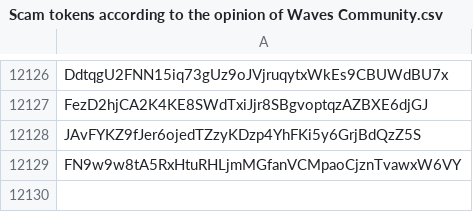
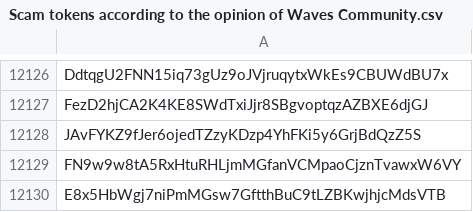
Before and after one commit to wavesplatform/waves-community, a CSV file: Scam tokens according to the opinion of Waves Community.csv, drawn as a sheet; only a part is shown, gaps mark what is left out; the diff names each change by its address in the sheet, - before the commit and + after, or states it on an @@ line.

Commit message:
Updates

```diff
--- a/Scam tokens according to the opinion of Waves Community.csv
+++ b/Scam tokens according to the opinion of Waves Community.csv
+row 12130: E8x5HbWgj7niPmMGsw7GftthBuC9tLZBKwjhjcMdsVTB
```
